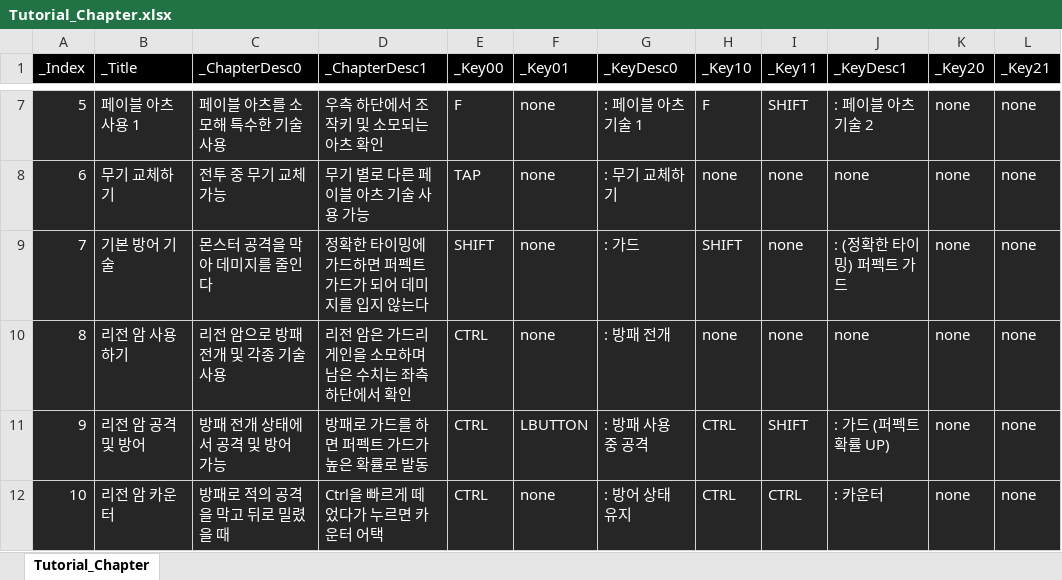
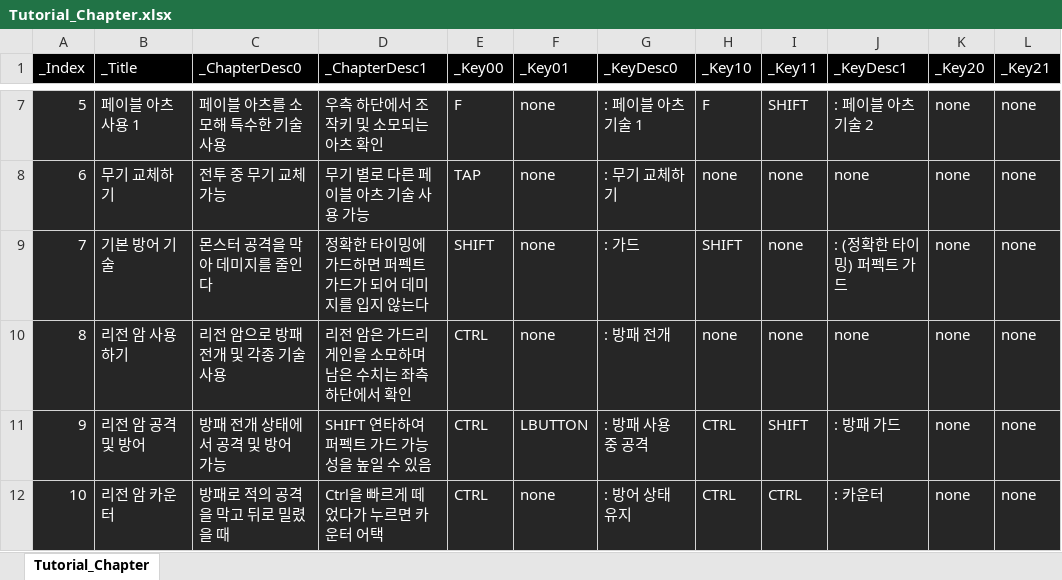
Before and after one commit to rlatjddyd92/Dx11_LiesOfP, an Excel workbook: Framework_DX11/Client/Bin/DataFiles/Tutorial_Chapter.xlsx, sheet Tutorial_Chapter, drawn as a sheet; only a part is shown, gaps mark what is left out; values as stored, in another font and other column widths than the file's, no borders; the diff names each change by its address in the sheet, - before the commit and + after, or states it on an @@ line.

```diff
--- a/Framework_DX11/Client/Bin/DataFiles/Tutorial_Chapter.xlsx (sheet Tutorial_Chapter)
+++ b/Framework_DX11/Client/Bin/DataFiles/Tutorial_Chapter.xlsx (sheet Tutorial_Chapter)
-D11 (_ChapterDesc1): 방패로 가드를 하면 퍼펙트 가드가 높은 확률로 발동
+D11 (_ChapterDesc1): SHIFT 연타하여 퍼펙트 가드 가능성을 높일 수 있음
-J11 (_KeyDesc1): : 가드 (퍼펙트 확률 UP)
+J11 (_KeyDesc1): : 방패 가드
```
Also changed, not shown: Framework_DX11/Client/Bin/DataFiles/Tutorial_Info.xlsx, 14 other files.
